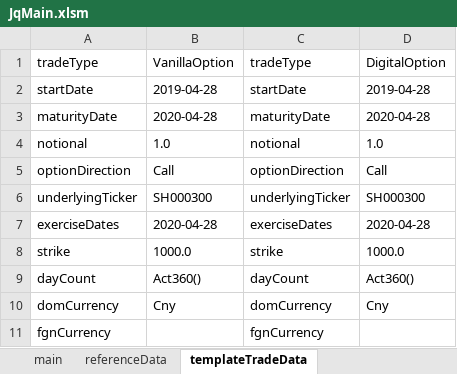
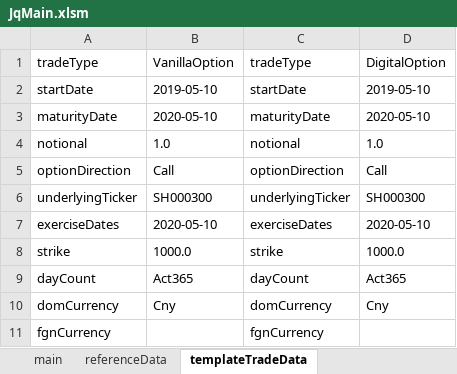
Before and after one commit to superfluidLW/jq, an Excel workbook: jq_core/src/main/resources/JqMain.xlsm, sheet templateTradeData, drawn as a sheet; values as stored, in another font and other column widths than the file's, no borders; the diff names each change by its address in the sheet, - before the commit and + after, or states it on an @@ line.

```diff
--- a/jq_core/src/main/resources/JqMain.xlsm (sheet templateTradeData)
+++ b/jq_core/src/main/resources/JqMain.xlsm (sheet templateTradeData)
-B2: 2019-04-28
+B2: 2019-05-10
-D2: 2019-04-28
+D2: 2019-05-10
-B3: 2020-04-28
+B3: 2020-05-10
-D3: 2020-04-28
+D3: 2020-05-10
-B7: 2020-04-28
+B7: 2020-05-10
-D7: 2020-04-28
+D7: 2020-05-10
-B9: Act360()
+B9: Act365
-D9: Act360()
+D9: Act365
```
Also changed, not shown: sheet main, sheet referenceData, charts or pictures.
